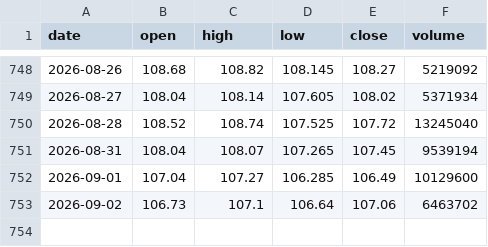
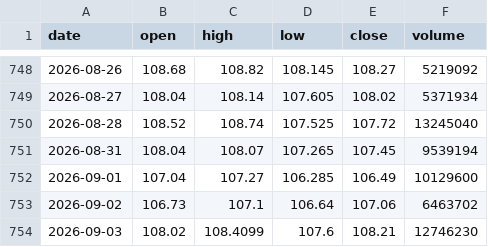
Before and after one commit to kirkwarren/CI_Test, a CSV file: data/EFA.csv, drawn as a sheet; only a part is shown, gaps mark what is left out.

```diff
--- a/data/EFA.csv
+++ b/data/EFA.csv
@@ -753 +753,2 @@ date,open,high,low,close,volume
 2026-09-02,106.73,107.1,106.64,107.06,6463702
+2026-09-03,108.02,108.4099,107.6,108.21,12746230
```
Also changed, not shown: data/AAPL.csv, data/GLD.csv, 43 other files.
